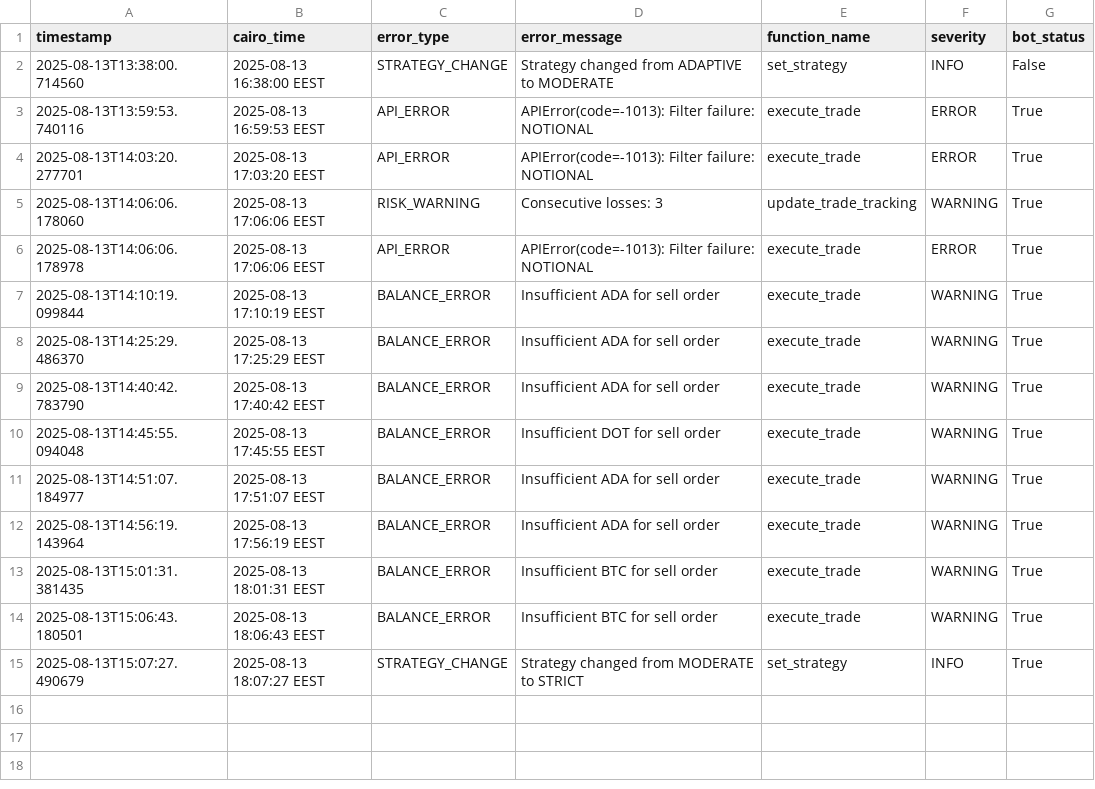
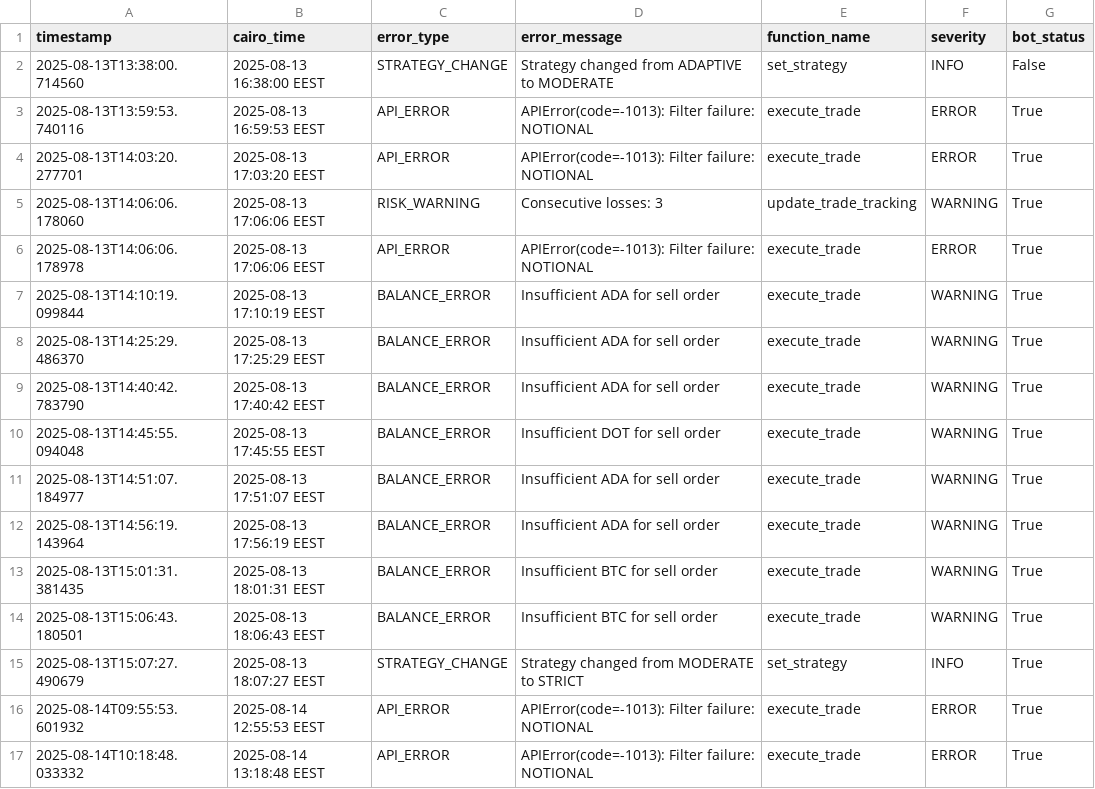
Before and after one commit to Hatem-shaban/CRYPTIX, a CSV file: logs/error_log.csv, drawn as a sheet.

```diff
--- a/logs/error_log.csv
+++ b/logs/error_log.csv
@@ -15 +15,3 @@ timestamp,cairo_time,error_type,error_message,function_name,severity,bot_status
 2025-08-13T15:07:27.490679,2025-08-13 18:07:27 EEST,STRATEGY_CHANGE,Strategy changed from MODERATE to STRICT,set_strategy,INFO,True
+2025-08-14T09:55:53.601932,2025-08-14 12:55:53 EEST,API_ERROR,APIError(code=-1013): Filter failure: NOTIONAL,execute_trade,ERROR,True
+2025-08-14T10:18:48.033332,2025-08-14 13:18:48 EEST,API_ERROR,APIError(code=-1013): Filter failure: NOTIONAL,execute_trade,ERROR,True
```
Also changed, not shown: logs/signal_history.csv, logs/trade_history.csv.
